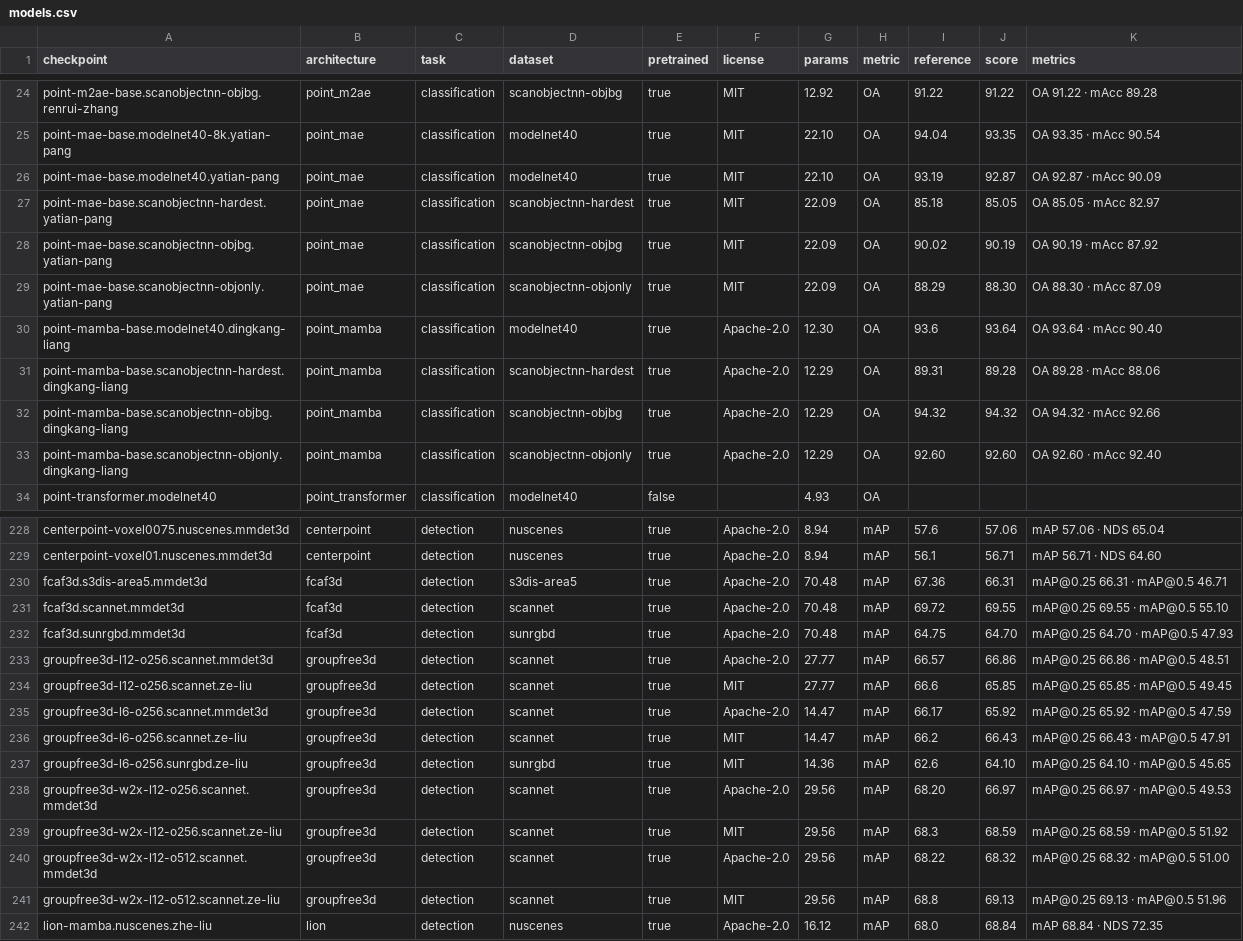
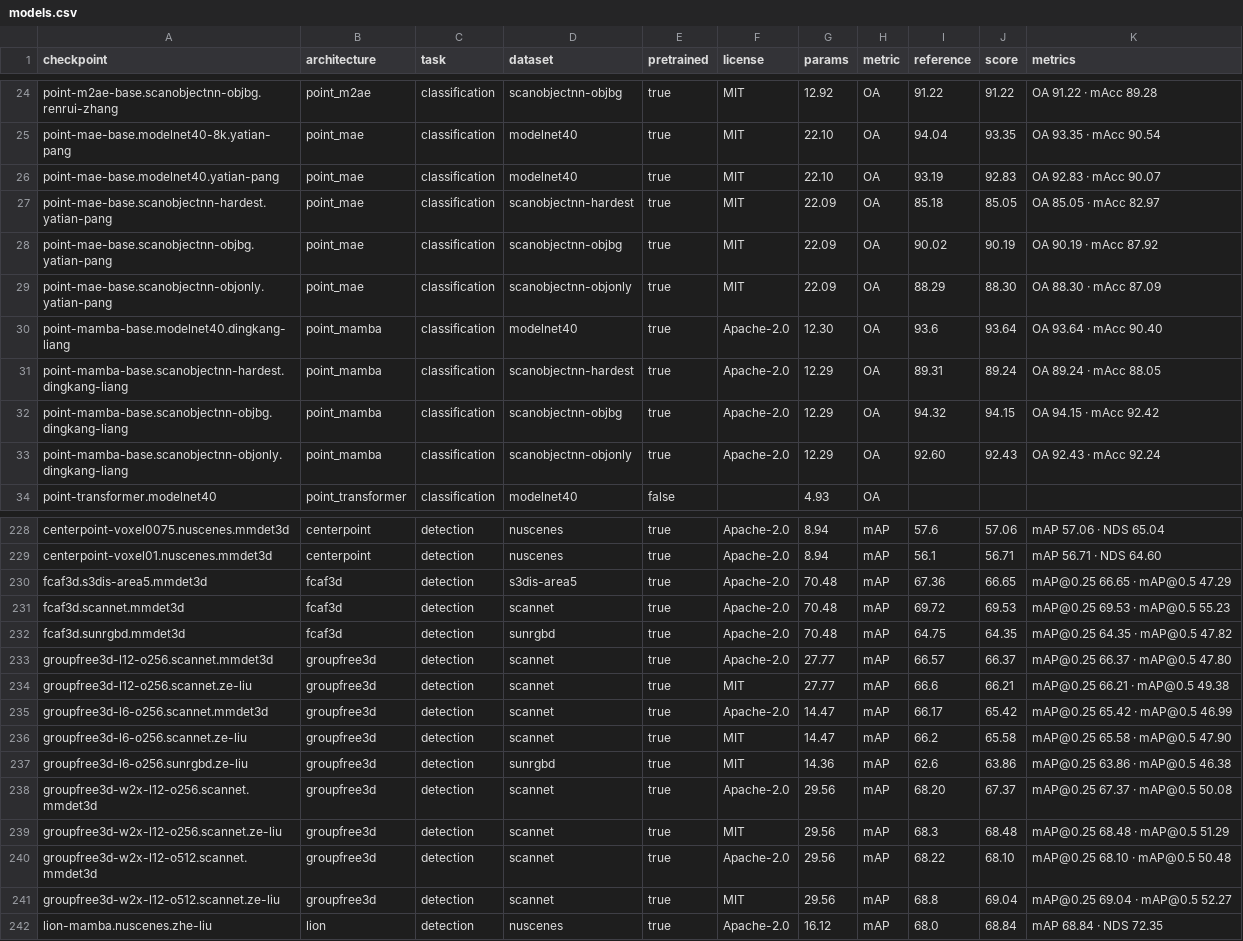
Before and after one commit to arthurdjn/pytorch-pointcloud, a CSV file: docs/data/models.csv, drawn as a sheet; only a part is shown, gaps mark what is left out; the diff covers the shown part only.

Commit message:
chore: register the metrics measured on the benchmark rerun

```diff
--- a/docs/data/models.csv
+++ b/docs/data/models.csv
@@ -25,3 +25,3 @@ point-m2ae-base.scanobjectnn-objbg.renrui-zhang,point_m2ae,classification,scanob
 point-mae-base.modelnet40-8k.yatian-pang,point_mae,classification,modelnet40,true,MIT,22.10,OA,94.04,93.35,OA 93.35 · mAcc 90.54
-point-mae-base.modelnet40.yatian-pang,point_mae,classification,modelnet40,true,MIT,22.10,OA,93.19,92.87,OA 92.87 · mAcc 90.09
+point-mae-base.modelnet40.yatian-pang,point_mae,classification,modelnet40,true,MIT,22.10,OA,93.19,92.83,OA 92.83 · mAcc 90.07
 point-mae-base.scanobjectnn-hardest.yatian-pang,point_mae,classification,scanobjectnn-hardest,true,MIT,22.09,OA,85.18,85.05,OA 85.05 · mAcc 82.97
@@ -30,5 +30,5 @@ point-mae-base.scanobjectnn-objonly.yatian-pang,point_mae,classification,scanobj
 point-mamba-base.modelnet40.dingkang-liang,point_mamba,classification,modelnet40,true,Apache-2.0,12.30,OA,93.6,93.64,OA 93.64 · mAcc 90.40
-point-mamba-base.scanobjectnn-hardest.dingkang-liang,point_mamba,classification,scanobjectnn-hardest,true,Apache-2.0,12.29,OA,89.31,89.28,OA 89.28 · mAcc 88.06
-point-mamba-base.scanobjectnn-objbg.dingkang-liang,point_mamba,classification,scanobjectnn-objbg,true,Apache-2.0,12.29,OA,94.32,94.32,OA 94.32 · mAcc 92.66
-point-mamba-base.scanobjectnn-objonly.dingkang-liang,point_mamba,classification,scanobjectnn-objonly,true,Apache-2.0,12.29,OA,92.60,92.60,OA 92.60 · mAcc 92.40
+point-mamba-base.scanobjectnn-hardest.dingkang-liang,point_mamba,classification,scanobjectnn-hardest,true,Apache-2.0,12.29,OA,89.31,89.24,OA 89.24 · mAcc 88.05
+point-mamba-base.scanobjectnn-objbg.dingkang-liang,point_mamba,classification,scanobjectnn-objbg,true,Apache-2.0,12.29,OA,94.32,94.15,OA 94.15 · mAcc 92.42
+point-mamba-base.scanobjectnn-objonly.dingkang-liang,point_mamba,classification,scanobjectnn-objonly,true,Apache-2.0,12.29,OA,92.60,92.43,OA 92.43 · mAcc 92.24
 point-transformer.modelnet40,point_transformer,classification,modelnet40,false,,4.93,OA,,,
@@ -229,14 +229,14 @@ centerpoint-voxel0075.nuscenes.mmdet3d,centerpoint,detection,nuscenes,true,Apach
 centerpoint-voxel01.nuscenes.mmdet3d,centerpoint,detection,nuscenes,true,Apache-2.0,8.94,mAP,56.1,56.71,mAP 56.71 · NDS 64.60
-fcaf3d.s3dis-area5.mmdet3d,fcaf3d,detection,s3dis-area5,true,Apache-2.0,70.48,mAP,67.36,66.31,mAP@0.25 66.31 · mAP@0.5 46.71
-fcaf3d.scannet.mmdet3d,fcaf3d,detection,scannet,true,Apache-2.0,70.48,mAP,69.72,69.55,mAP@0.25 69.55 · mAP@0.5 55.10
-fcaf3d.sunrgbd.mmdet3d,fcaf3d,detection,sunrgbd,true,Apache-2.0,70.48,mAP,64.75,64.70,mAP@0.25 64.70 · mAP@0.5 47.93
-groupfree3d-l12-o256.scannet.mmdet3d,groupfree3d,detection,scannet,true,Apache-2.0,27.77,mAP,66.57,66.86,mAP@0.25 66.86 · mAP@0.5 48.51
-groupfree3d-l12-o256.scannet.ze-liu,groupfree3d,detection,scannet,true,MIT,27.77,mAP,66.6,65.85,mAP@0.25 65.85 · mAP@0.5 49.45
-groupfree3d-l6-o256.scannet.mmdet3d,groupfree3d,detection,scannet,true,Apache-2.0,14.47,mAP,66.17,65.92,mAP@0.25 65.92 · mAP@0.5 47.59
-groupfree3d-l6-o256.scannet.ze-liu,groupfree3d,detection,scannet,true,MIT,14.47,mAP,66.2,66.43,mAP@0.25 66.43 · mAP@0.5 47.91
-groupfree3d-l6-o256.sunrgbd.ze-liu,groupfree3d,detection,sunrgbd,true,MIT,14.36,mAP,62.6,64.10,mAP@0.25 64.10 · mAP@0.5 45.65
-groupfree3d-w2x-l12-o256.scannet.mmdet3d,groupfree3d,detection,scannet,true,Apache-2.0,29.56,mAP,68.20,66.97,mAP@0.25 66.97 · mAP@0.5 49.53
-groupfree3d-w2x-l12-o256.scannet.ze-liu,groupfree3d,detection,scannet,true,MIT,29.56,mAP,68.3,68.59,mAP@0.25 68.59 · mAP@0.5 51.92
-groupfree3d-w2x-l12-o512.scannet.mmdet3d,groupfree3d,detection,scannet,true,Apache-2.0,29.56,mAP,68.22,68.32,mAP@0.25 68.32 · mAP@0.5 51.00
-groupfree3d-w2x-l12-o512.scannet.ze-liu,groupfree3d,detection,scannet,true,MIT,29.56,mAP,68.8,69.13,mAP@0.25 69.13 · mAP@0.5 51.96
+fcaf3d.s3dis-area5.mmdet3d,fcaf3d,detection,s3dis-area5,true,Apache-2.0,70.48,mAP,67.36,66.65,mAP@0.25 66.65 · mAP@0.5 47.29
+fcaf3d.scannet.mmdet3d,fcaf3d,detection,scannet,true,Apache-2.0,70.48,mAP,69.72,69.53,mAP@0.25 69.53 · mAP@0.5 55.23
+fcaf3d.sunrgbd.mmdet3d,fcaf3d,detection,sunrgbd,true,Apache-2.0,70.48,mAP,64.75,64.35,mAP@0.25 64.35 · mAP@0.5 47.82
+groupfree3d-l12-o256.scannet.mmdet3d,groupfree3d,detection,scannet,true,Apache-2.0,27.77,mAP,66.57,66.37,mAP@0.25 66.37 · mAP@0.5 47.80
+groupfree3d-l12-o256.scannet.ze-liu,groupfree3d,detection,scannet,true,MIT,27.77,mAP,66.6,66.21,mAP@0.25 66.21 · mAP@0.5 49.38
+groupfree3d-l6-o256.scannet.mmdet3d,groupfree3d,detection,scannet,true,Apache-2.0,14.47,mAP,66.17,65.42,mAP@0.25 65.42 · mAP@0.5 46.99
+groupfree3d-l6-o256.scannet.ze-liu,groupfree3d,detection,scannet,true,MIT,14.47,mAP,66.2,65.58,mAP@0.25 65.58 · mAP@0.5 47.90
+groupfree3d-l6-o256.sunrgbd.ze-liu,groupfree3d,detection,sunrgbd,true,MIT,14.36,mAP,62.6,63.86,mAP@0.25 63.86 · mAP@0.5 46.38
+groupfree3d-w2x-l12-o256.scannet.mmdet3d,groupfree3d,detection,scannet,true,Apache-2.0,29.56,mAP,68.20,67.37,mAP@0.25 67.37 · mAP@0.5 50.08
+groupfree3d-w2x-l12-o256.scannet.ze-liu,groupfree3d,detection,scannet,true,MIT,29.56,mAP,68.3,68.48,mAP@0.25 68.48 · mAP@0.5 51.29
+groupfree3d-w2x-l12-o512.scannet.mmdet3d,groupfree3d,detection,scannet,true,Apache-2.0,29.56,mAP,68.22,68.10,mAP@0.25 68.10 · mAP@0.5 50.48
+groupfree3d-w2x-l12-o512.scannet.ze-liu,groupfree3d,detection,scannet,true,MIT,29.56,mAP,68.8,69.04,mAP@0.25 69.04 · mAP@0.5 52.27
 lion-mamba.nuscenes.zhe-liu,lion,detection,nuscenes,true,Apache-2.0,16.12,mAP,68.0,68.84,mAP 68.84 · NDS 72.35
```
Also changed, not shown: 67 edited cells elsewhere in this file, 23 other files.
